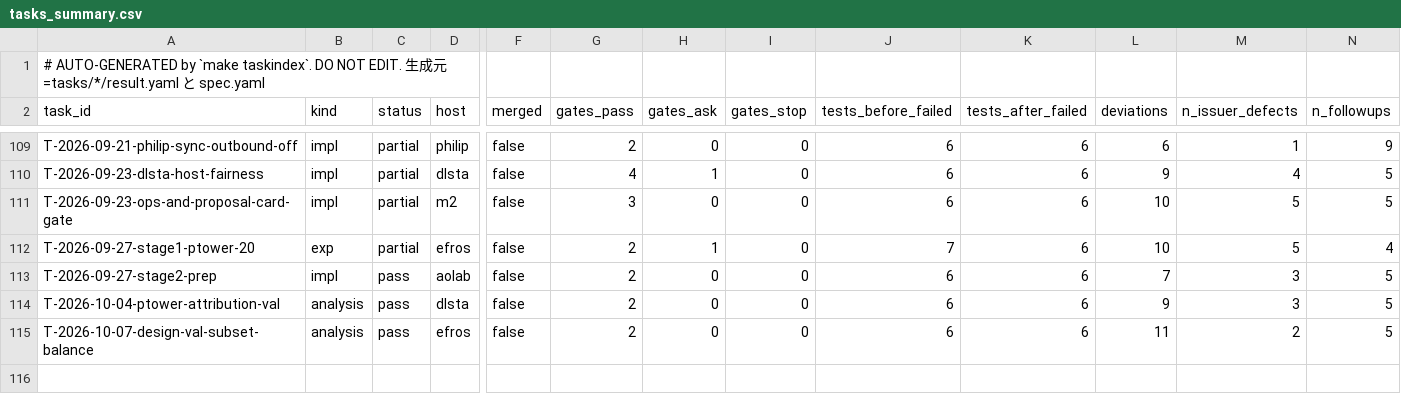
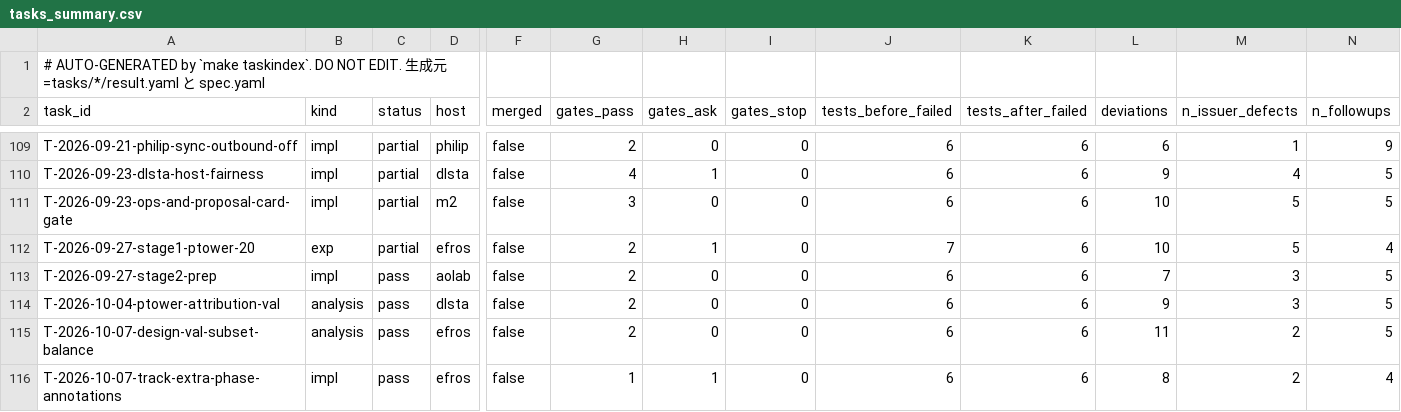
Before and after one commit to takuya3h/m2, a CSV file: context/auto/tasks_summary.csv, drawn as a sheet; only a part is shown, gaps mark what is left out; rows hold the shown columns only; the diff names each change by its address in the sheet, - before the commit and + after, or states it on an @@ line.

```diff
--- a/context/auto/tasks_summary.csv
+++ b/context/auto/tasks_summary.csv
+row 116: T-2026-10-07-track-extra-phase-annotations | impl | pass | efros | false | 1 | 1 | 0 | 6 | 6 | 8 | 2 | 4
```
Also changed, not shown: 32 other files.
